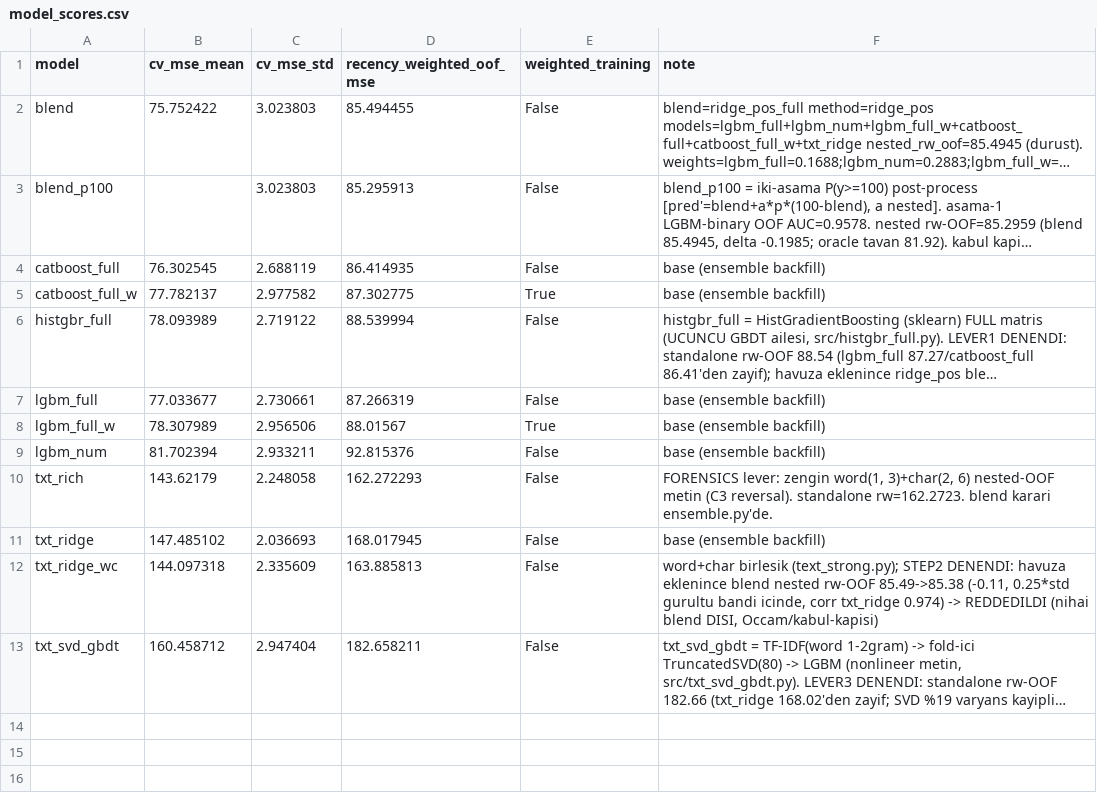
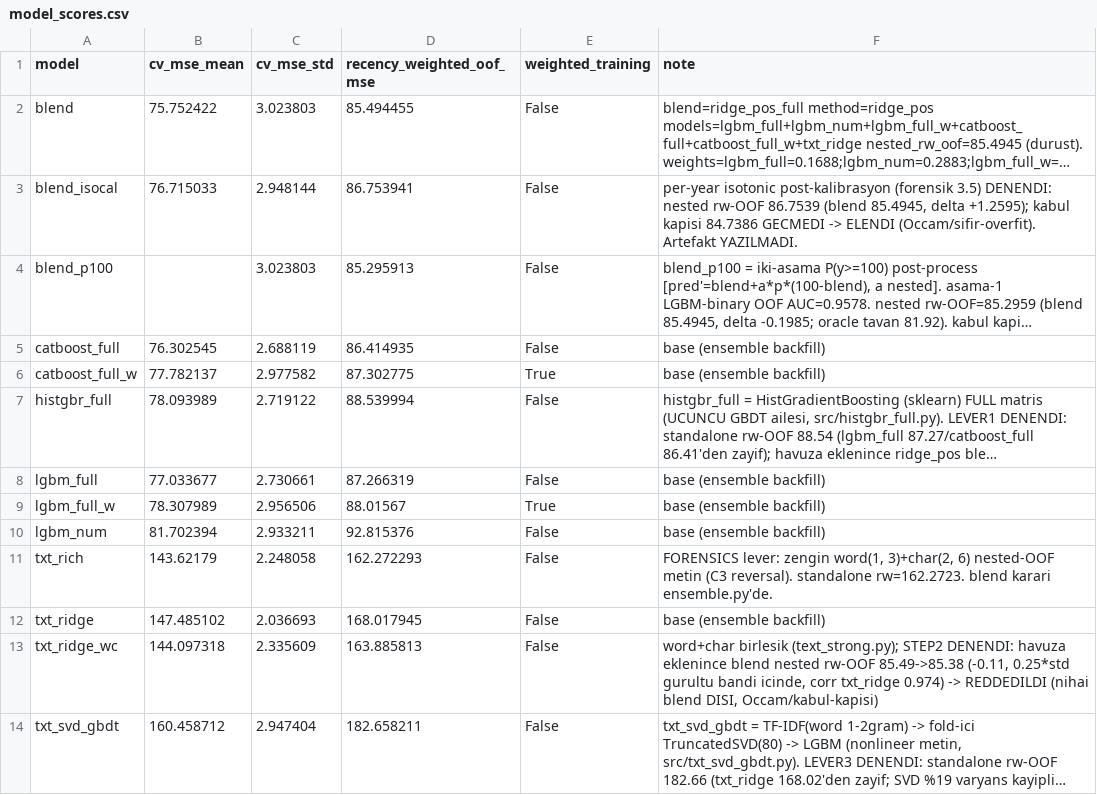
Before and after one commit to ahmetkrkyn0/datathon, a CSV file: reports/model_scores.csv, drawn as a sheet; long unchanged cells end in …; the diff names each change by its address in the sheet, - before the commit and + after, or states it on an @@ line.

Commit message:
feat(tier2): LEVER3 per-year isotonic post-kalibrasyon -> ELENDI
graduation_year-grupli isotonic (OOF->hedef), nested fold-safe + thin-cell
GLOBAL fallback (2018 hucresi 265<300). KARAR nested rw-OOF:
- blend 85.4945 -> per-year isotonic 86.7539 (delta +1.2595) KOTU
- kabul kapisi 84.7386 GECMEDI -> ELENDI (Occam/sifir-overfit)
- forensik tutarli: global isotonic nested +0.42 idi; yil-grupli daha kotu
  (her yil-hucresi OOF gurultusune overfit; nested protokol bunu yakaliyor)

Artefakt YAZILMADI (nihai pipeline temiz); ledger'a blend_isocal ELENDI satiri.
Public LB'ye BAKILMADI.

```diff
--- a/reports/model_scores.csv
+++ b/reports/model_scores.csv
+row 3: blend_isocal | 76.715033 | 2.948144 | 86.753941 | False | per-year isotonic post-kalibrasyon (forensik 3.5) DENENDI: nested rw-OOF 86.7539 (blend 85.4945, delta +1.2595); kabul kapisi 84.7386 GECMEDI -> ELENDI (Occam/sifir-overfit). Artefakt YAZILMADI.
```
Also changed, not shown: 2 other files.
